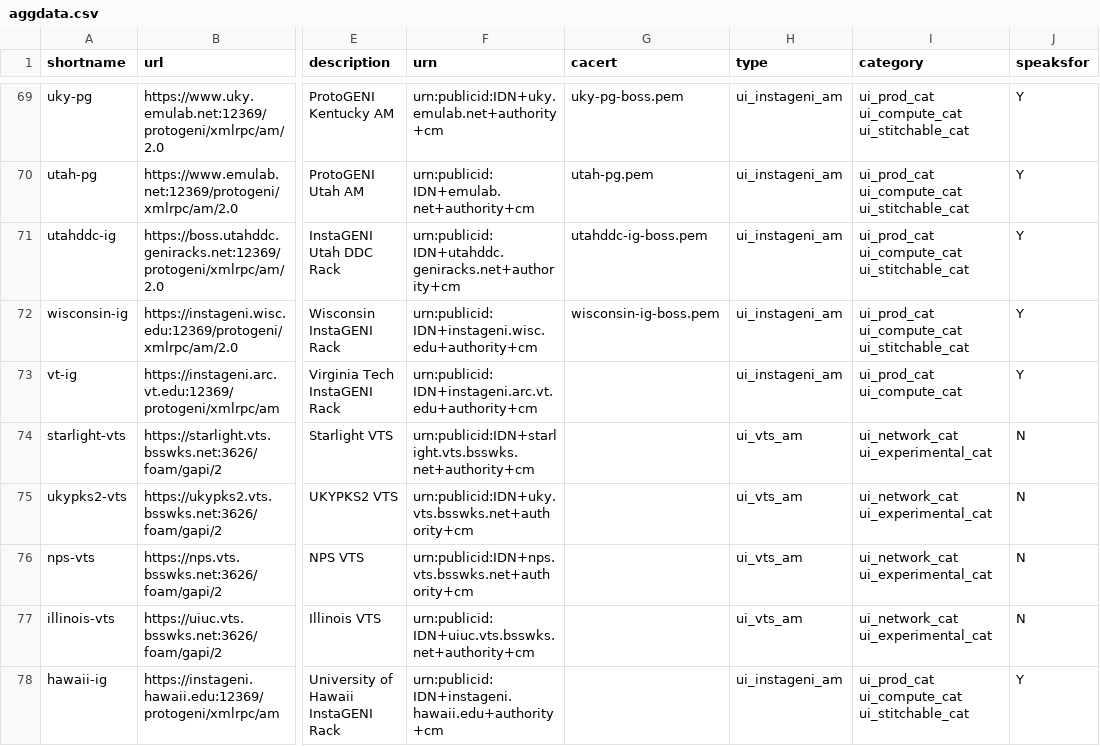
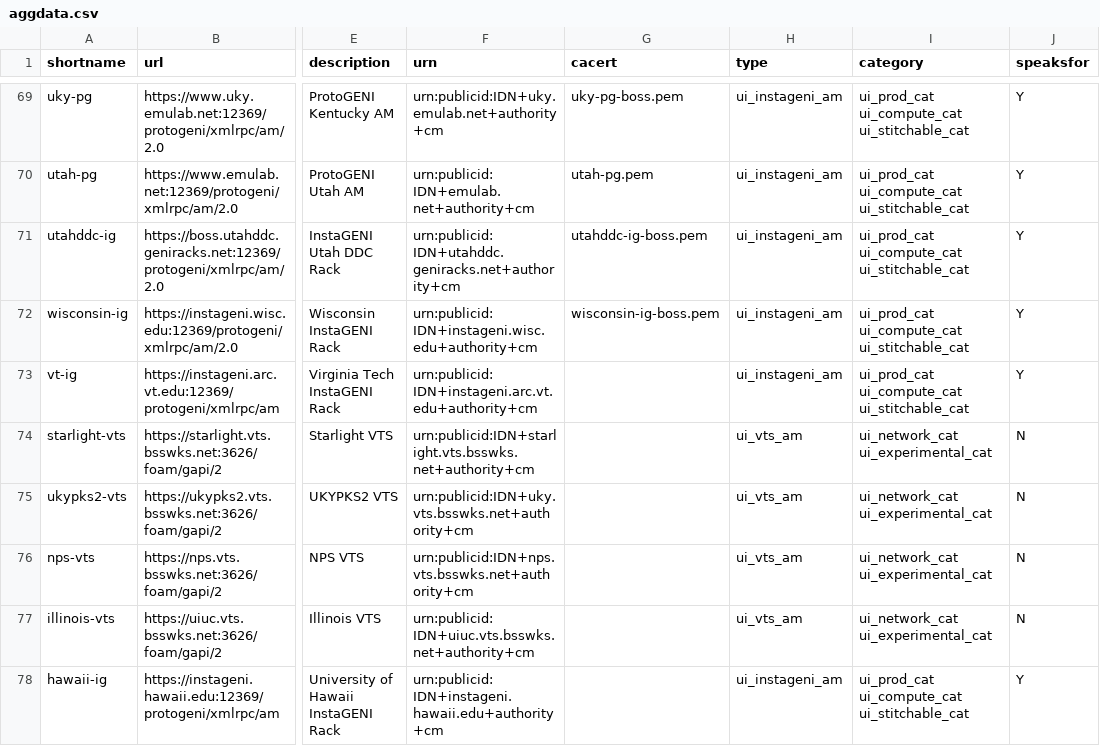
Before and after one commit to GENI-NSF/geni-ch, a CSV file: data/sr/aggdata.csv, drawn as a sheet; only a part is shown, gaps mark what is left out; the diff names each change by its address in the sheet, - before the commit and + after, or states it on an @@ line.

Commit message:
Since vt-ig was already in, it just needed to have stitching flag enabled.

```diff
--- a/data/sr/aggdata.csv
+++ b/data/sr/aggdata.csv
-I73 (category): ui_prod_cat ui_compute_cat
+I73 (category): ui_prod_cat ui_compute_cat ui_stitchable_cat
```
